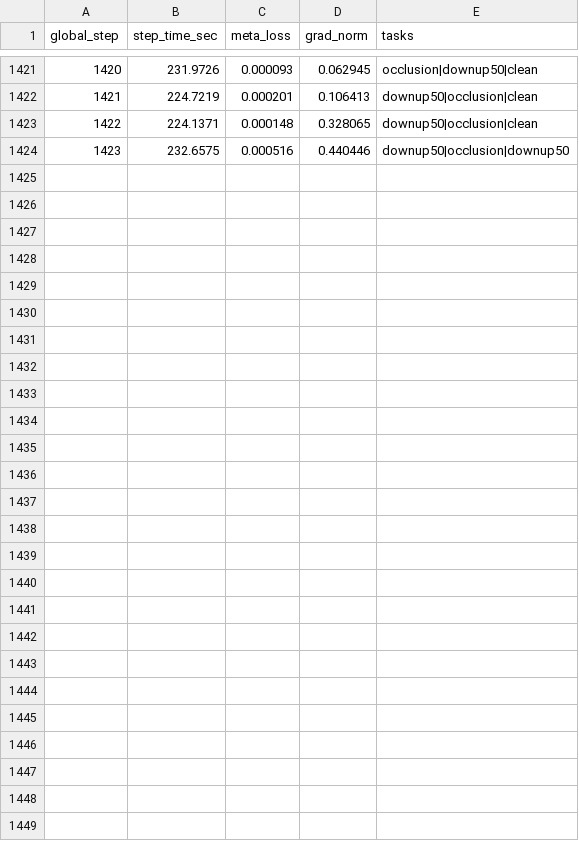
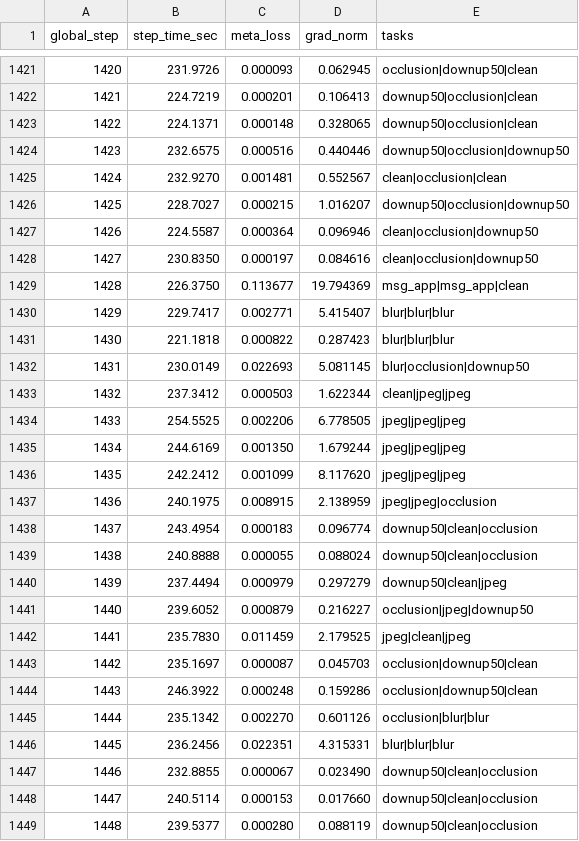
Before and after one commit to ChihchengHsieh/watermarking, a CSV file: papers/meta_learning/benchmark_outputs/stage2_scheduler_benchmark/scheduler_bandit_ucb_seed0_steps2000/timing.csv, drawn as a sheet; only a part is shown, gaps mark what is left out.

Commit message:
paper update.

```diff
--- a/papers/meta_learning/benchmark_outputs/stage2_scheduler_benchmark/scheduler_bandit_ucb_seed0_steps2000/timing.csv
+++ b/papers/meta_learning/benchmark_outputs/stage2_scheduler_benchmark/scheduler_bandit_ucb_seed0_steps2000/timing.csv
@@ -1424 +1424,26 @@ global_step,step_time_sec,meta_loss,grad_norm,tasks
 1423,232.6575,0.000516,0.440446,downup50|occlusion|downup50
+1424,232.9270,0.001481,0.552567,clean|occlusion|clean
+1425,228.7027,0.000215,1.016207,downup50|occlusion|downup50
+1426,224.5587,0.000364,0.096946,clean|occlusion|downup50
+1427,230.8350,0.000197,0.084616,clean|occlusion|downup50
+1428,226.3750,0.113677,19.794369,msg_app|msg_app|clean
+1429,229.7417,0.002771,5.415407,blur|blur|blur
+1430,221.1818,0.000822,0.287423,blur|blur|blur
+1431,230.0149,0.022693,5.081145,blur|occlusion|downup50
+1432,237.3412,0.000503,1.622344,clean|jpeg|jpeg
+1433,254.5525,0.002206,6.778505,jpeg|jpeg|jpeg
+1434,244.6169,0.001350,1.679244,jpeg|jpeg|jpeg
+1435,242.2412,0.001099,8.117620,jpeg|jpeg|jpeg
+1436,240.1975,0.008915,2.138959,jpeg|jpeg|occlusion
+1437,243.4954,0.000183,0.096774,downup50|clean|occlusion
+1438,240.8888,0.000055,0.088024,downup50|clean|occlusion
+1439,237.4494,0.000979,0.297279,downup50|clean|jpeg
+1440,239.6052,0.000879,0.216227,occlusion|jpeg|downup50
+1441,235.7830,0.011459,2.179525,jpeg|clean|jpeg
+1442,235.1697,0.000087,0.045703,occlusion|downup50|clean
+1443,246.3922,0.000248,0.159286,occlusion|downup50|clean
+1444,235.1342,0.002270,0.601126,occlusion|blur|blur
+1445,236.2456,0.022351,4.315331,blur|blur|blur
+1446,232.8855,0.000067,0.023490,downup50|clean|occlusion
+1447,240.5114,0.000153,0.017660,downup50|clean|occlusion
+1448,239.5377,0.000280,0.088119,downup50|clean|occlusion
```
Also changed, not shown: 14 other files.
